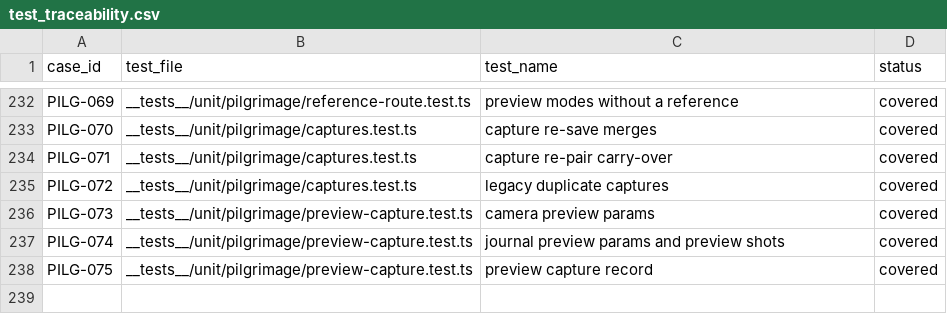
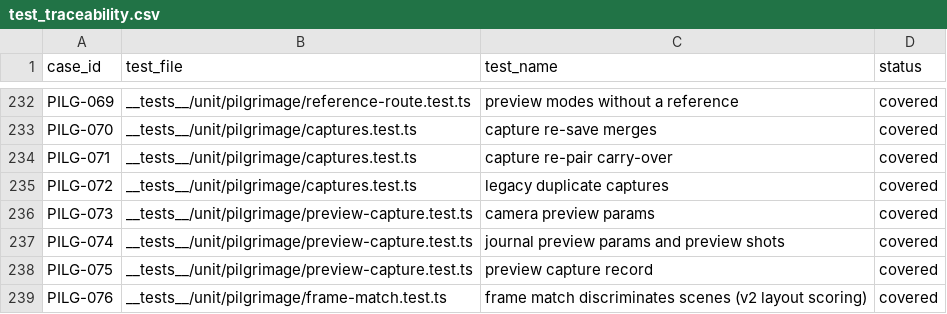
Before and after one commit to Aniseekr/aniseekr, a CSV file: docs/spec/test_traceability.csv, drawn as a sheet; only a part is shown, gaps mark what is left out.

```diff
--- a/docs/spec/test_traceability.csv
+++ b/docs/spec/test_traceability.csv
@@ -238 +238,2 @@ PILG-074,__tests__/unit/pilgrimage/preview-capture.test.ts,journal preview param
 PILG-075,__tests__/unit/pilgrimage/preview-capture.test.ts,preview capture record,covered
+PILG-076,__tests__/unit/pilgrimage/frame-match.test.ts,frame match discriminates scenes (v2 layout scoring),covered
```
Also changed, not shown: docs/spec/test_cases.csv, 14 other files.
